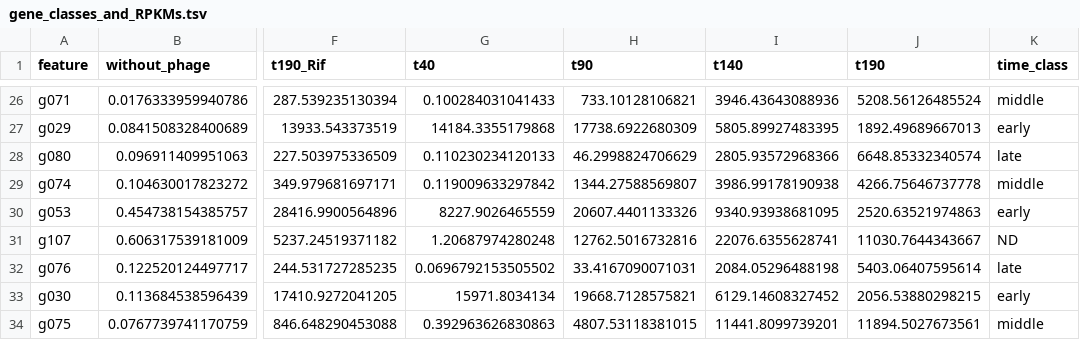
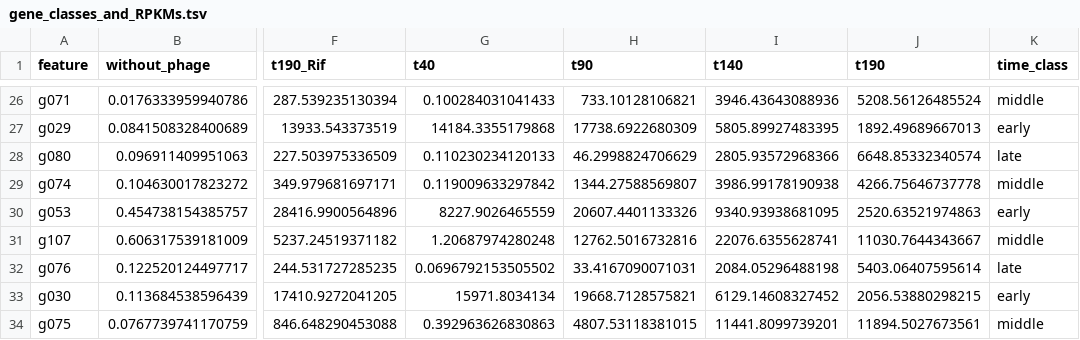
Before and after one commit to matveykolesnik/Drobysheva_et_al_2020, a TSV file: Results/gene_classes_and_RPKMs.tsv, drawn as a sheet; only a part is shown, gaps mark what is left out; the diff names each change by its address in the sheet, - before the commit and + after, or states it on an @@ line.

Commit message:
Typos correction

```diff
--- a/Results/gene_classes_and_RPKMs.tsv
+++ b/Results/gene_classes_and_RPKMs.tsv
-K31 (time_class): ND
+K31 (time_class): middle
```
Also changed, not shown: 9 other files.
